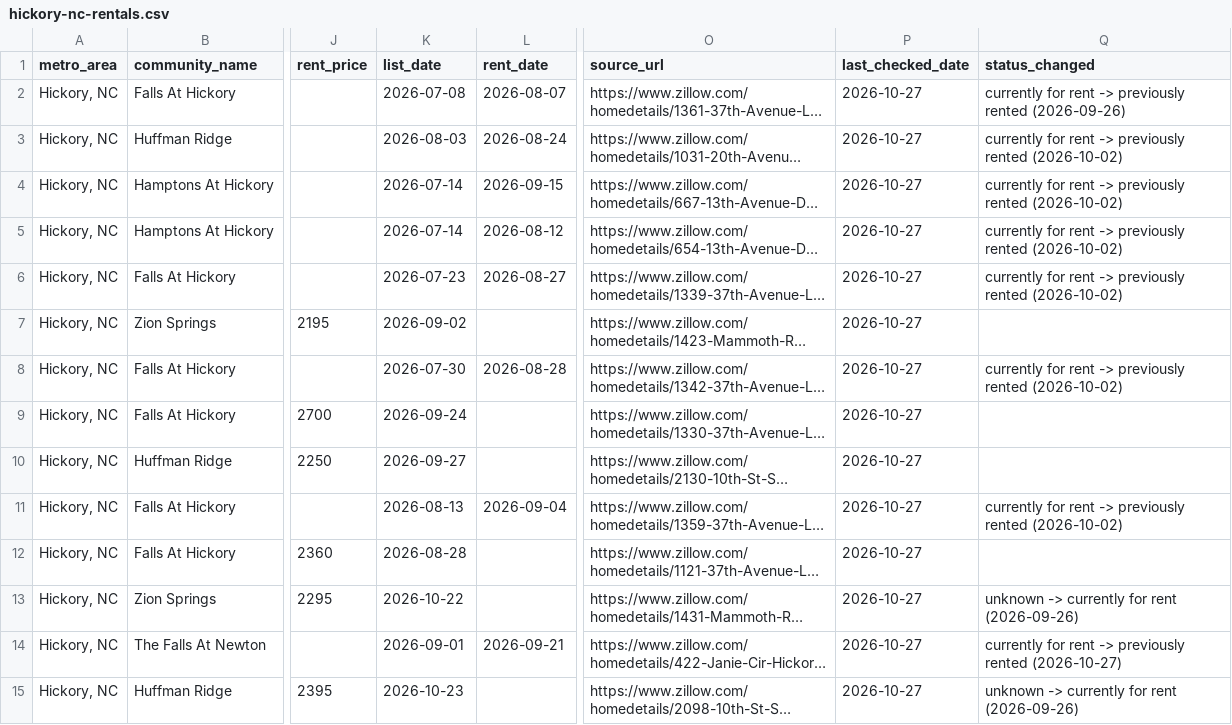
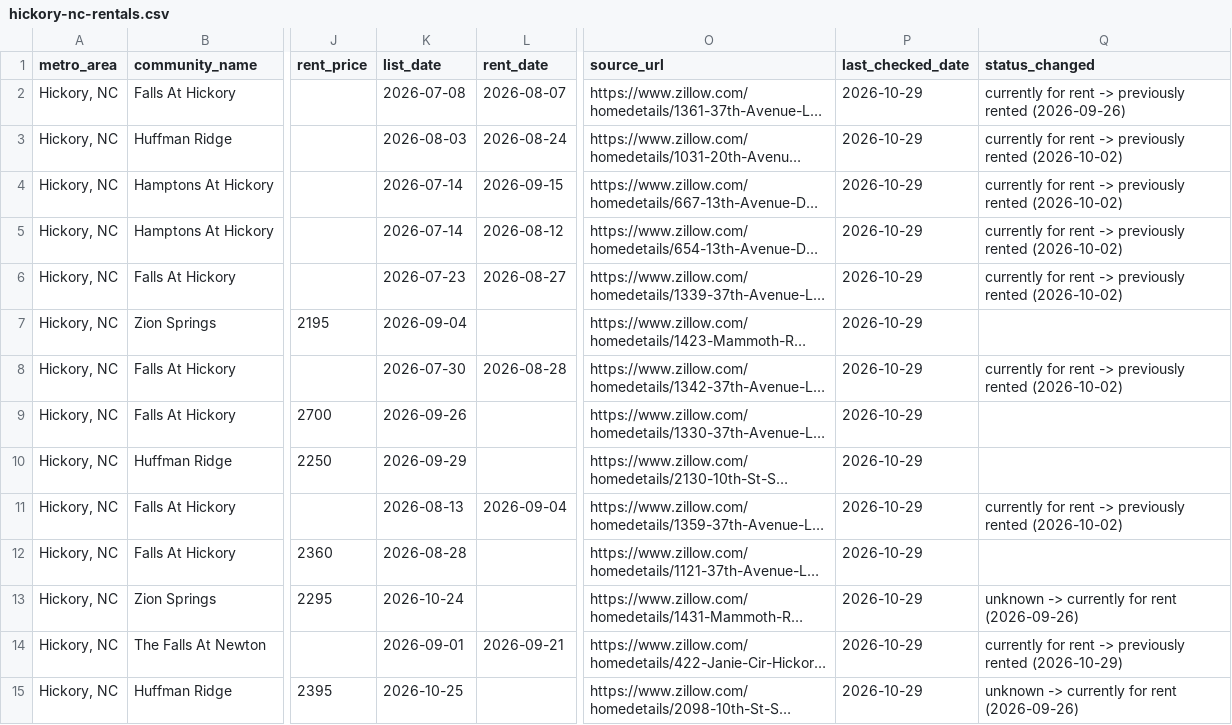
Before and after one commit to Shlomgo/rental-trial, a CSV file: output/hickory-nc-rentals.csv, drawn as a sheet; only a part is shown, gaps mark what is left out; long unchanged cells end in …; the diff covers the shown part only; the diff names each change by its address in the sheet, - before the commit and + after, or states it on an @@ line.

```diff
--- a/output/hickory-nc-rentals.csv
+++ b/output/hickory-nc-rentals.csv
-P2:P15 (last_checked_date): 2026-10-27
+P2:P15 (last_checked_date): 2026-10-29
-K7 (list_date): 2026-09-02
+K7 (list_date): 2026-09-04
-K9 (list_date): 2026-09-24
+K9 (list_date): 2026-09-26
-K10 (list_date): 2026-09-27
+K10 (list_date): 2026-09-29
-K13 (list_date): 2026-10-22
+K13 (list_date): 2026-10-24
-Q14 (status_changed): …previously rented (2026-10-27)
+Q14 (status_changed): …previously rented (2026-10-29)
-K15 (list_date): 2026-10-23
+K15 (list_date): 2026-10-25
```
Also changed, not shown: 77 edited cells elsewhere in this file, output/little-rock-ar-rentals.csv, sources/hickory-nc/manifest.csv, 8 other files.
